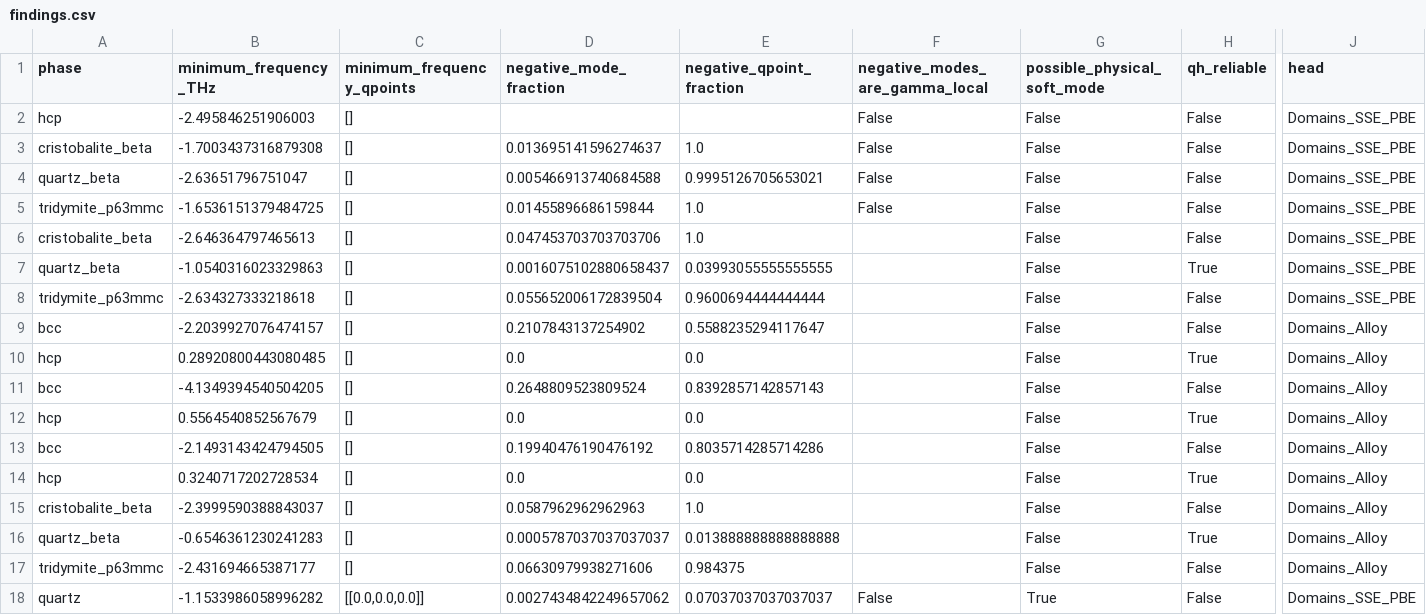
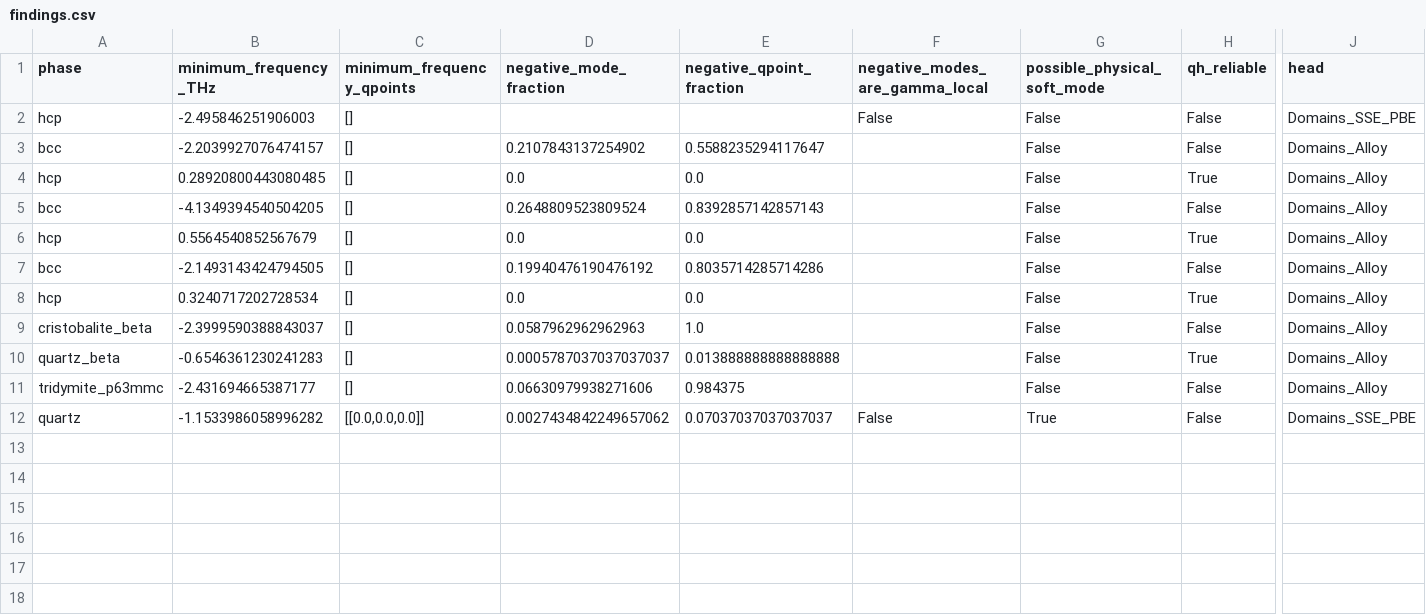
Before and after one commit to zirenjin/fes-bench, a CSV file: result/experiments/imaginary_modes/findings.csv, drawn as a sheet; only a part is shown, gaps mark what is left out; rows hold the shown columns only; the diff names each change by its address in the sheet, - before the commit and + after, or states it on an @@ line.

```diff
--- a/result/experiments/imaginary_modes/findings.csv
+++ b/result/experiments/imaginary_modes/findings.csv
-row 3: cristobalite_beta | -1.7003437316879308 | [] | 0.013695141596274637 | 1.0 | False | False | False | Domains_SSE_PBE
-row 4: quartz_beta | -2.63651796751047 | [] | 0.005466913740684588 | 0.9995126705653021 | False | False | False | Domains_SSE_PBE
-row 5: tridymite_p63mmc | -1.6536151379484725 | [] | 0.01455896686159844 | 1.0 | False | False | False | Domains_SSE_PBE
-row 6: cristobalite_beta | -2.646364797465613 | [] | 0.047453703703703706 | 1.0 |  | False | False | Domains_SSE_PBE
-row 7: quartz_beta | -1.0540316023329863 | [] | 0.0016075102880658437 | 0.03993055555555555 |  | False | True | Domains_SSE_PBE
-row 8: tridymite_p63mmc | -2.634327333218618 | [] | 0.055652006172839504 | 0.9600694444444444 |  | False | False | Domains_SSE_PBE
```
Also changed, not shown: result/tables/phase_inventory.csv, result/tables/system_inventory.csv, 52 other files.
